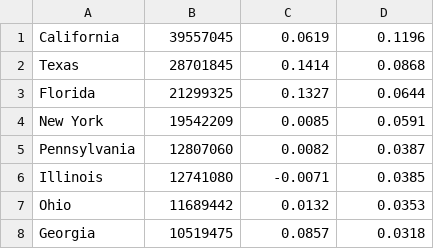
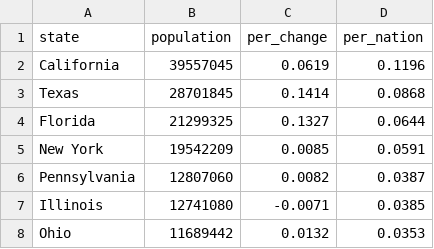
Before and after one commit to greennomad424242/particle_flow, a CSV file: population_v2.csv, drawn as a sheet; only a part is shown; the shorter side is filled out with more unchanged rows; the diff names each change by its address in the sheet, - before the commit and + after, or states it on an @@ line.

Commit message:
% change within state

```diff
--- a/population_v2.csv
+++ b/population_v2.csv
+row 1: state | population | per_change | per_nation
```
Also changed, not shown: 3 other files.
